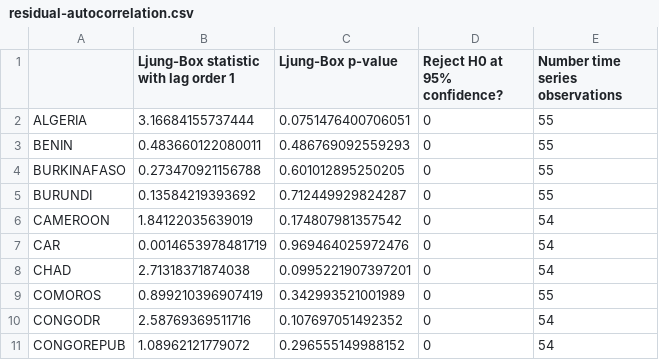
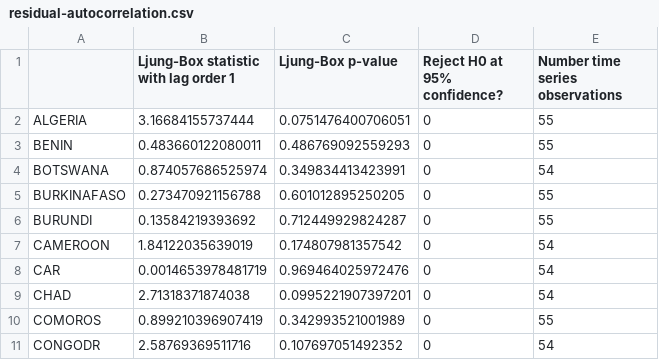
Before and after one commit to mwelz/sefm-africa, a CSV file: R/sefm-results-analysis/residual-autocorrelation/residual-autocorrelation.csv, drawn as a sheet; only a part is shown; the shorter side is filled out with more unchanged rows.

```diff
--- a/R/sefm-results-analysis/residual-autocorrelation/residual-autocorrelation.csv
+++ b/R/sefm-results-analysis/residual-autocorrelation/residual-autocorrelation.csv
@@ -3,2 +3,3 @@
 "BENIN",0.483660122080011,0.486769092559293,0,55
+"BOTSWANA",0.874057686525974,0.349834413423991,0,54
 "BURKINAFASO",0.273470921156788,0.601012895250205,0,55
```
Also changed, not shown: R/sefm-results-analysis/residual-cross-correlation/residual-correlation-matrix.csv, 5 other files.
